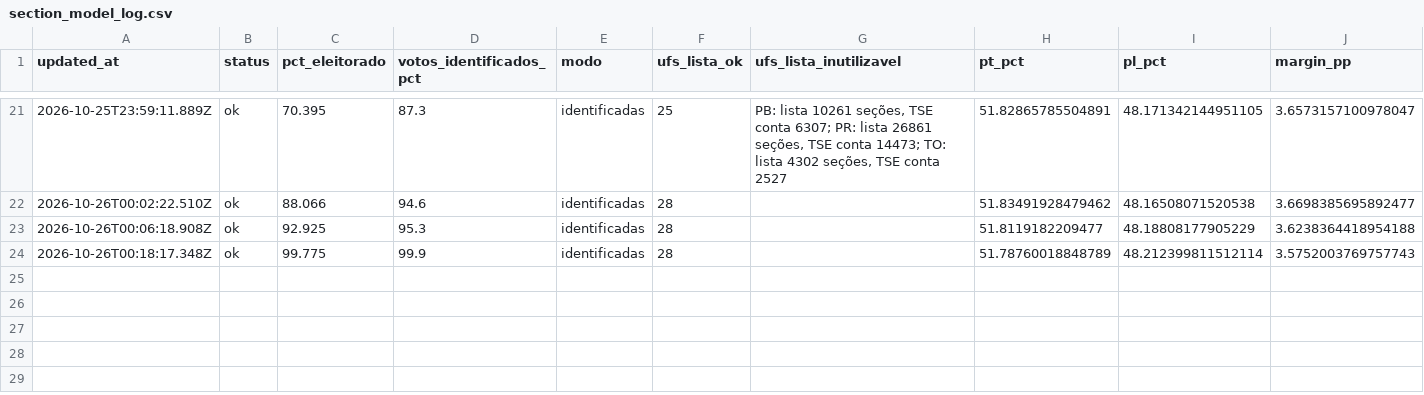
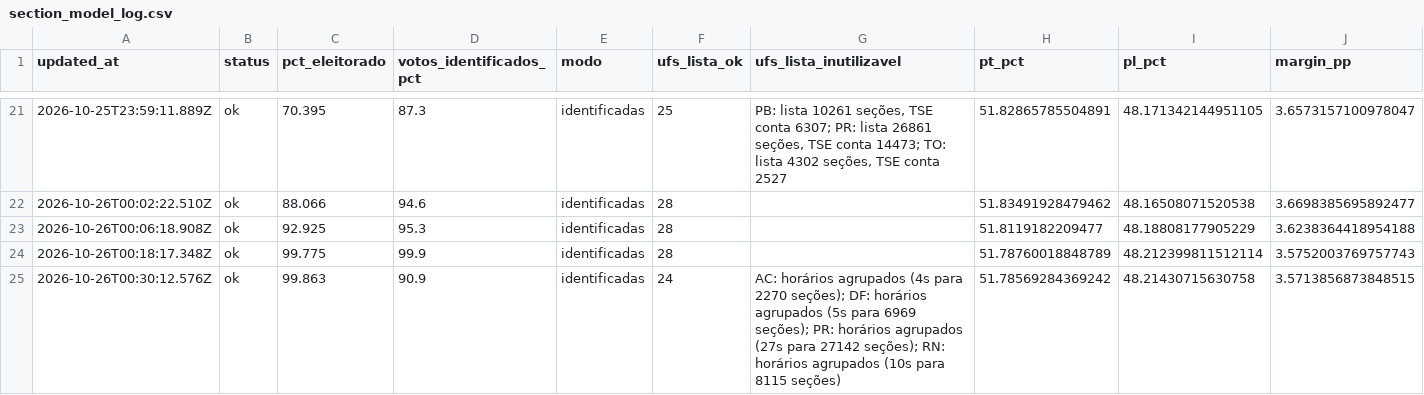
Before and after one commit to msallum/agulha-2026, a CSV file: section_model_log.csv, drawn as a sheet; only a part is shown, gaps mark what is left out; rows hold the shown columns only; the diff names each change by its address in the sheet, - before the commit and + after, or states it on an @@ line.

```diff
--- a/section_model_log.csv
+++ b/section_model_log.csv
+row 25: 2026-10-26T00:30:12.576Z | ok | 99.863 | 90.9 | identificadas | 24 | AC: horários agrupados (4s para 2270 seções); DF: horários agrupados (5s para 6969 seções); PR: horários agrupados (27s para 27142 seções); RN: horários agrupados (10s para 8115 seções) | 51.78569284369242 | 48.21430715630758 | 3.5713856873848515
```
Also changed, not shown: 2 other files.
